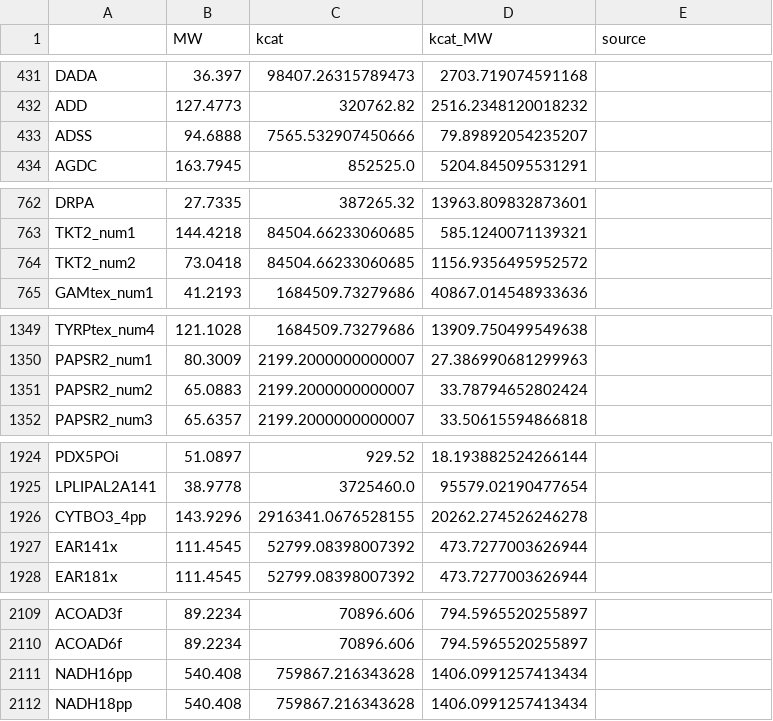
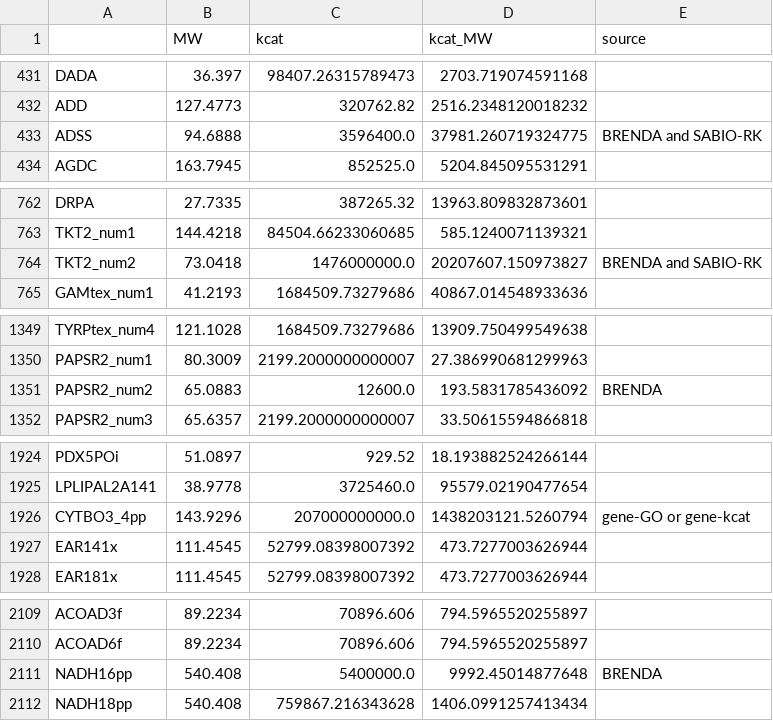
Before and after one commit to maozhitao/ECMpy, a CSV file: analysis/reaction_change_by_c13.csv, drawn as a sheet; only a part is shown, gaps mark what is left out; the diff covers the shown part only.

```diff
--- a/analysis/reaction_change_by_c13.csv
+++ b/analysis/reaction_change_by_c13.csv
@@ -432,3 +432,3 @@ DADA,36.397,98407.26315789473,2703.719074591168,
 ADD,127.4773,320762.82,2516.2348120018232,
-ADSS,94.6888,7565.532907450666,79.89892054235207,
+ADSS,94.6888,3596400.0,37981.260719324775,BRENDA and SABIO-RK
 AGDC,163.7945,852525.0,5204.845095531291,
@@ -763,3 +763,3 @@ DRPA,27.7335,387265.32,13963.809832873601,
 TKT2_num1,144.4218,84504.66233060685,585.1240071139321,
-TKT2_num2,73.0418,84504.66233060685,1156.9356495952572,
+TKT2_num2,73.0418,1476000000.0,20207607.150973827,BRENDA and SABIO-RK
 GAMtex_num1,41.2193,1684509.73279686,40867.014548933636,
@@ -1350,3 +1350,3 @@ TYRPtex_num4,121.1028,1684509.73279686,13909.750499549638,
 PAPSR2_num1,80.3009,2199.2000000000007,27.386990681299963,
-PAPSR2_num2,65.0883,2199.2000000000007,33.78794652802424,
+PAPSR2_num2,65.0883,12600.0,193.5831785436092,BRENDA
 PAPSR2_num3,65.6357,2199.2000000000007,33.50615594866818,
@@ -1925,3 +1925,3 @@ PDX5POi,51.0897,929.52,18.193882524266144,
 LPLIPAL2A141,38.9778,3725460.0,95579.02190477654,
-CYTBO3_4pp,143.9296,2916341.0676528155,20262.274526246278,
+CYTBO3_4pp,143.9296,207000000000.0,1438203121.5260794,gene-GO or gene-kcat
 EAR141x,111.4545,52799.08398007392,473.7277003626944,
@@ -2110,3 +2110,3 @@ ACOAD3f,89.2234,70896.606,794.5965520255897,
 ACOAD6f,89.2234,70896.606,794.5965520255897,
-NADH16pp,540.408,759867.216343628,1406.0991257413434,
+NADH16pp,540.408,5400000.0,9992.45014877648,BRENDA
 NADH18pp,540.408,759867.216343628,1406.0991257413434,
```
Also changed, not shown: 23 edited cells elsewhere in this file, analysis/ECMpy_adj_round1_solution_df_pfba.csv, analysis/ECMpy_adj_round2_solution_df_pfba.csv, 23 other files.
